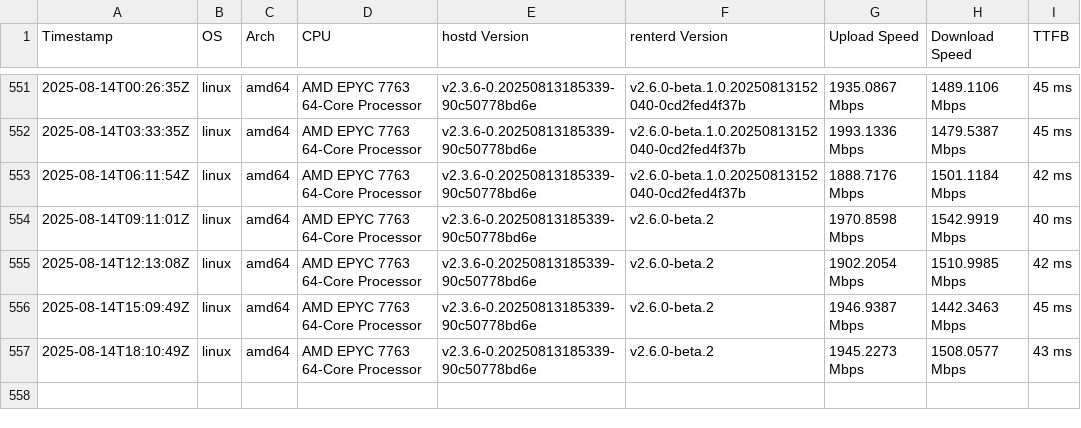
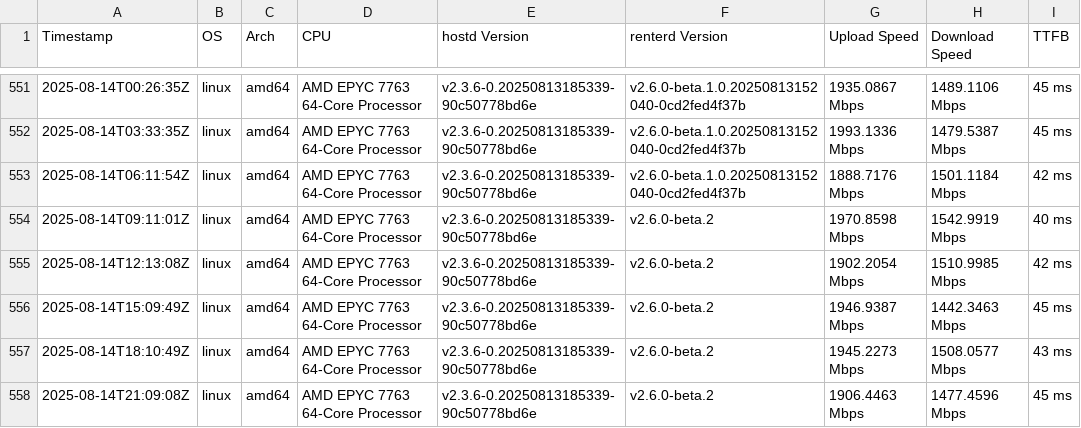
Before and after one commit to SiaFoundation/benchmark, a CSV file: results/e2e.csv, drawn as a sheet; only a part is shown, gaps mark what is left out; the diff names each change by its address in the sheet, - before the commit and + after, or states it on an @@ line.

```diff
--- a/results/e2e.csv
+++ b/results/e2e.csv
+row 558: 2025-08-14T21:09:08Z | linux | amd64 | AMD EPYC 7763 64-Core Processor | v2.3.6-0.20250813185339-90c50778bd6e | v2.6.0-beta.2 | 1906.4463 Mbps | 1477.4596 Mbps | 45 ms
```
Also changed, not shown: results/rhp4.csv, results/rhp4.quic.csv.
